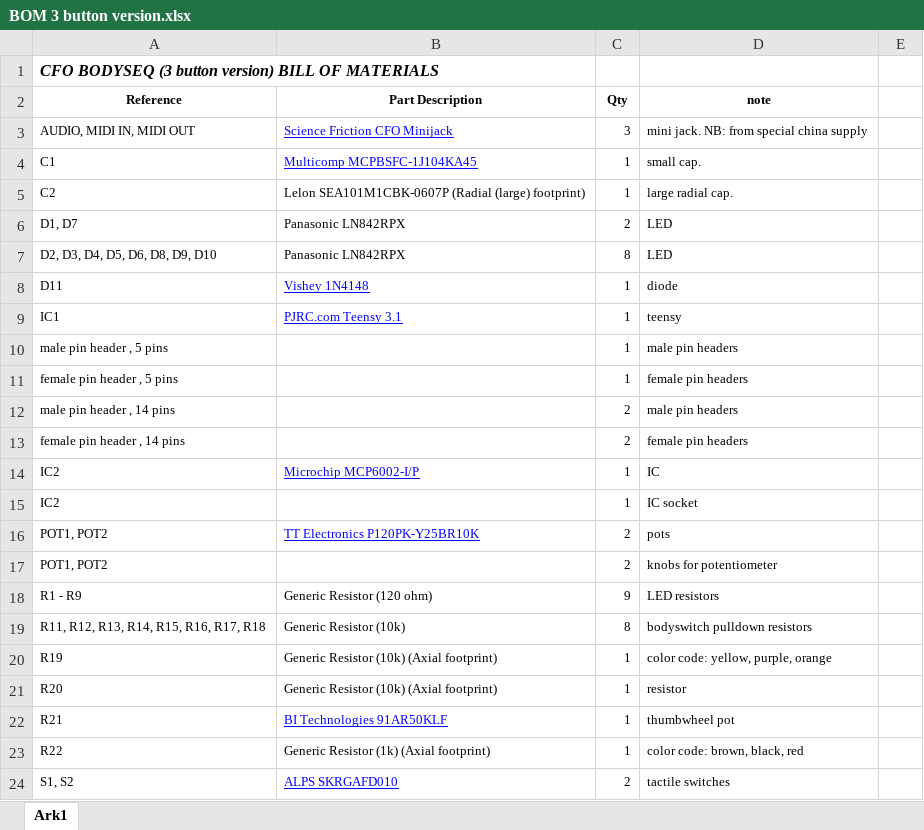
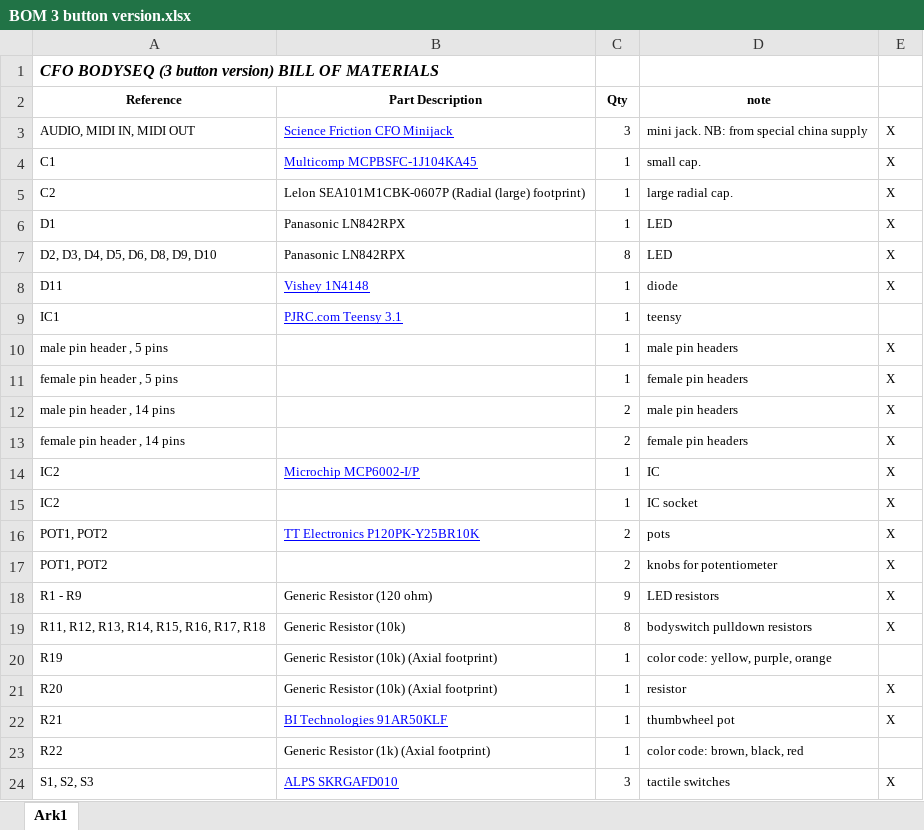
Before and after one commit to jsr606/CFO, an Excel workbook: CFO_BODYSEQ/documentation/CFO BODYSEQ 3 button version/BOM 3 button version.xlsx, sheet Ark1, drawn as a sheet; values as stored, in another font and other column widths than the file's, no borders; removed rows and columns are numbered as before the commit, all else as after; the diff names each change by its address in the sheet, - before the commit and + after, or states it on an @@ line.

```diff
--- a/CFO_BODYSEQ/documentation/CFO BODYSEQ 3 button version/BOM 3 button version.xlsx (sheet Ark1)
+++ b/CFO_BODYSEQ/documentation/CFO BODYSEQ 3 button version/BOM 3 button version.xlsx (sheet Ark1)
-E3:E5: (empty)
+E3:E5: X
-row 6: D1, D7 | Panasonic LN842RPX | 2 | LED
+row 6: D1 | Panasonic LN842RPX | 1 | LED | X
-E7:E8: (empty)
+E7:E8: X
-E10:E19: (empty)
+E10:E19: X
-E21:E22: (empty)
+E21:E22: X
-row 24: S1, S2 | ALPS SKRGAFD010 | 2 | tactile switches
+row 24: S1, S2, S3 | ALPS SKRGAFD010 | 3 | tactile switches | X
```
Also changed, not shown: CFO_BODYSEQ/documentation/CFO BODYSEQ 2 button version/BOM.xlsx, 3 other files.
